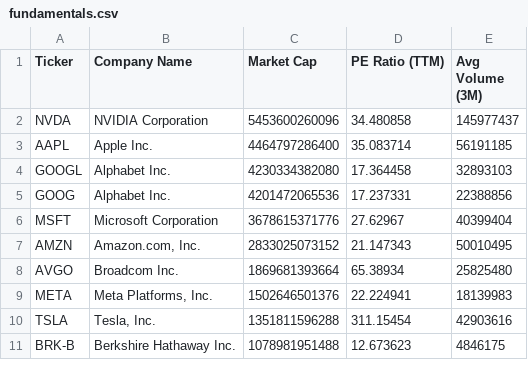
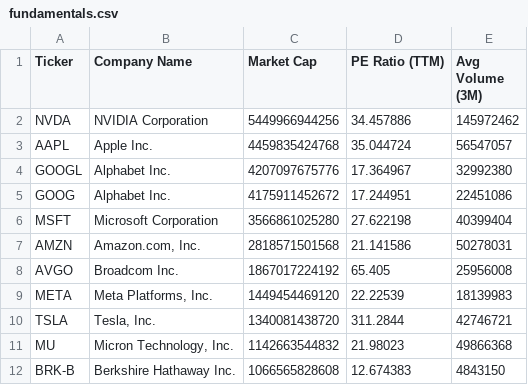
Before and after one commit to NK-Mikey/Stock-Market-Dashboard, a CSV file: data/fundamentals.csv, drawn as a sheet; only a part is shown; the diff covers the shown part only.

```diff
--- a/data/fundamentals.csv
+++ b/data/fundamentals.csv
@@ -1,11 +1,12 @@
 Ticker,Company Name,Market Cap,PE Ratio (TTM),Avg Volume (3M)
-NVDA,NVIDIA Corporation,5453600260096,34.480858,145977437
-AAPL,Apple Inc.,4464797286400,35.083714,56191185
-GOOGL,Alphabet Inc.,4230334382080,17.364458,32893103
-GOOG,Alphabet Inc.,4201472065536,17.237331,22388856
-MSFT,Microsoft Corporation,3678615371776,27.62967,40399404
-AMZN,"Amazon.com, Inc.",2833025073152,21.147343,50010495
-AVGO,Broadcom Inc.,1869681393664,65.38934,25825480
-META,"Meta Platforms, Inc.",1502646501376,22.224941,18139983
-TSLA,"Tesla, Inc.",1351811596288,311.15454,42903616
-BRK-B,Berkshire Hathaway Inc.,1078981951488,12.673623,4846175
+NVDA,NVIDIA Corporation,5449966944256,34.457886,145972462
+AAPL,Apple Inc.,4459835424768,35.044724,56547057
+GOOGL,Alphabet Inc.,4207097675776,17.364967,32992380
+GOOG,Alphabet Inc.,4175911452672,17.244951,22451086
+MSFT,Microsoft Corporation,3566861025280,27.622198,40399404
+AMZN,"Amazon.com, Inc.",2818571501568,21.141586,50278031
+AVGO,Broadcom Inc.,1867017224192,65.405,25956008
+META,"Meta Platforms, Inc.",1449454469120,22.22539,18139983
+TSLA,"Tesla, Inc.",1340081438720,311.2844,42746721
+MU,"Micron Technology, Inc.",1142663544832,21.98023,49866368
+BRK-B,Berkshire Hathaway Inc.,1066565828608,12.674383,4843150
```
Also changed, not shown: 3 added rows, 4 removed rows and 37 edited cells elsewhere in this file, data/dim_stock.csv, 1 other file.
